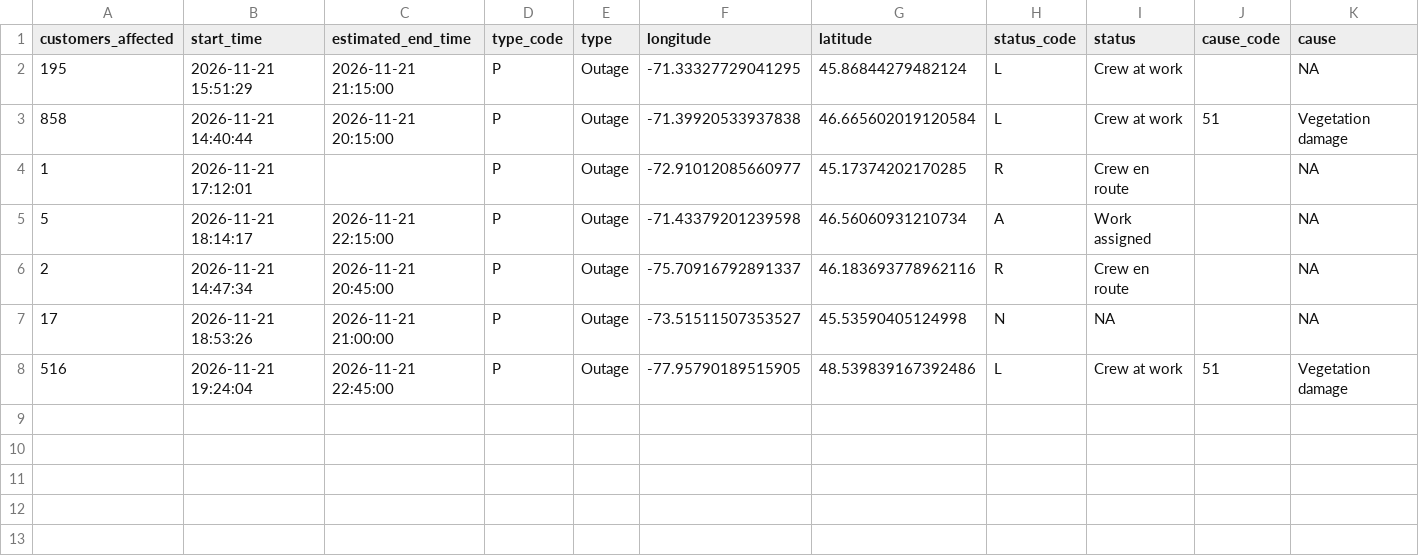
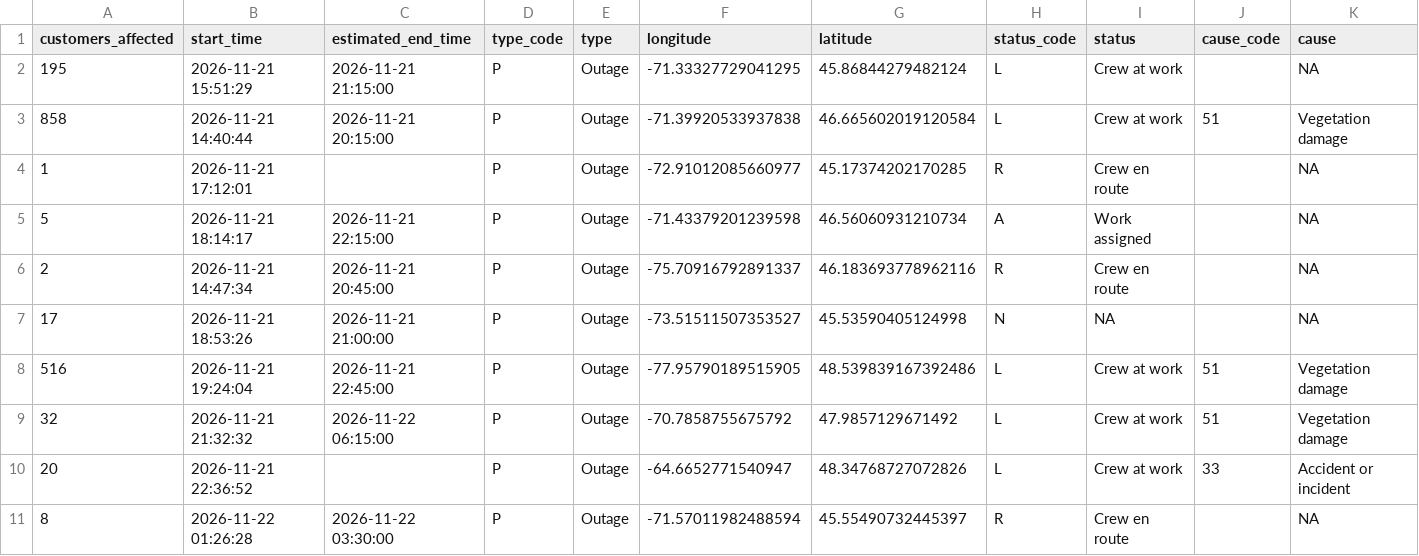
Before and after one commit to hdoyle21/hydro_qc, a CSV file: data/outages/2026-11-22.csv, drawn as a sheet; only a part is shown; rows hold the shown columns only; the diff names each change by its address in the sheet, - before the commit and + after, or states it on an @@ line.

```diff
--- a/data/outages/2026-11-22.csv
+++ b/data/outages/2026-11-22.csv
+row 9: 32 | 2026-11-21 21:32:32 | 2026-11-22 06:15:00 | P | Outage | -70.7858755675792 | 47.9857129671492 | L | Crew at work | 51 | Vegetation damage
+row 10: 20 | 2026-11-21 22:36:52 |  | P | Outage | -64.6652771540947 | 48.34768727072826 | L | Crew at work | 33 | Accident or incident
+row 11: 8 | 2026-11-22 01:26:28 | 2026-11-22 03:30:00 | P | Outage | -71.57011982488594 | 45.55490732445397 | R | Crew en route |  | NA
```
Also changed, not shown: data/planned/2026-11-22.csv.
